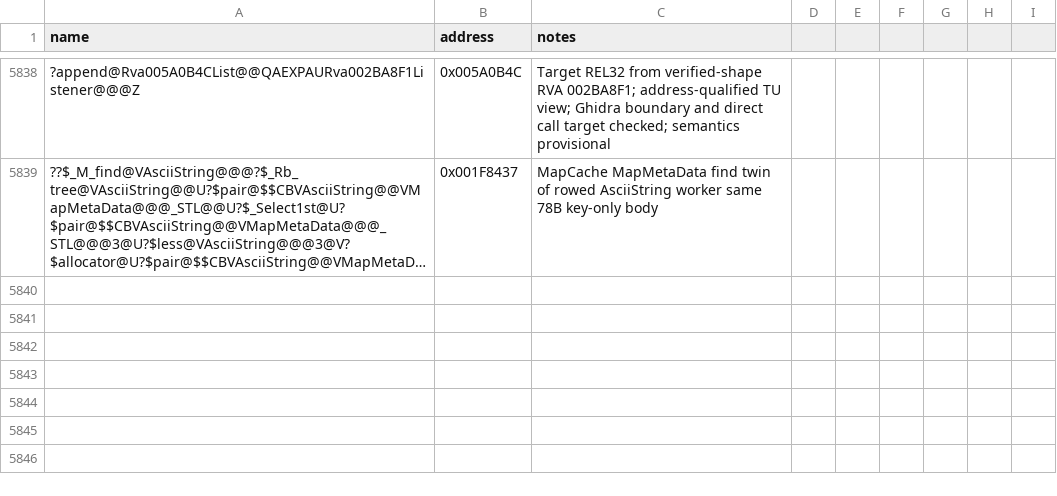
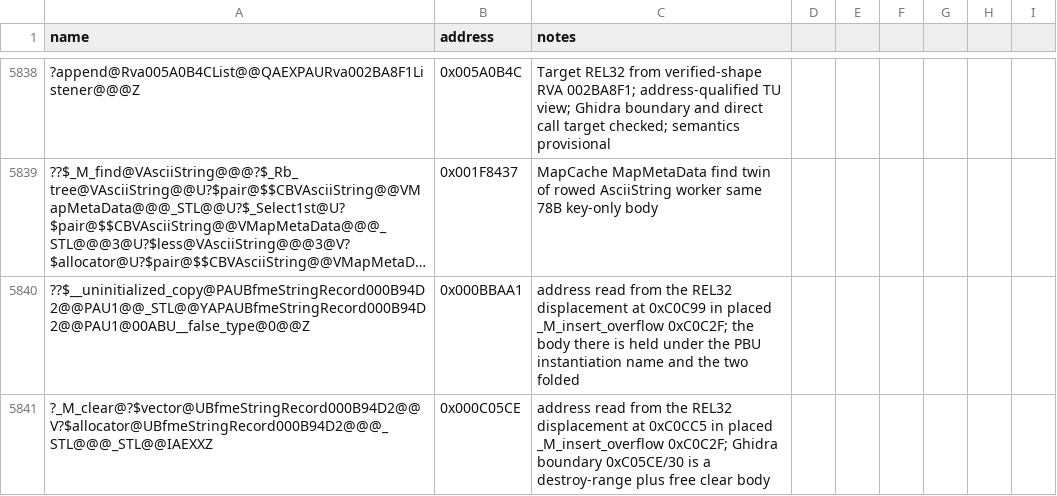
Before and after one commit to Cortys/Open-BFME-2, a CSV file: reverse/symbols.csv, drawn as a sheet; only a part is shown, gaps mark what is left out; long unchanged cells end in …; the diff names each change by its address in the sheet, - before the commit and + after, or states it on an @@ line.

Commit message:
Land vector<BfmeStringRecord000B94D2>::_M_insert_overflow 178B @0x000C0C2F
The allocate_copy unit already emits this body exact modulo relocations
(unclaimed_scan). Its two unresolved callees are read from byte-true REL32
sites in the placed body: the PAU __uninitialized_copy folds into the rowed
PBU worker at 0xBBAA1, and _M_clear is the 30B destroy-range+free body at
0xC05CE.

```diff
--- a/reverse/symbols.csv
+++ b/reverse/symbols.csv
+row 5840: ??$__uninitialized_copy@PAUBfmeStringRecord000B94D2@@PAU1@@_STL@@YAPAUBfmeStringRecord000B94D2@@PAU1@00ABU__false_type@0@@Z | 0x000BBAA1 | address read from the REL32 displacement at 0xC0C99 in placed _M_insert_overflow 0xC0C2F; the body there is held under the PBU instantiation name and the two folded
+row 5841: ?_M_clear@?$vector@UBfmeStringRecord000B94D2@@V?$allocator@UBfmeStringRecord000B94D2@@@_STL@@@_STL@@IAEXXZ | 0x000C05CE | address read from the REL32 displacement at 0xC0CC5 in placed _M_insert_overflow 0xC0C2F; Ghidra boundary 0xC05CE/30 is a destroy-range plus free clear body
```
Also changed, not shown: 1 other file.
